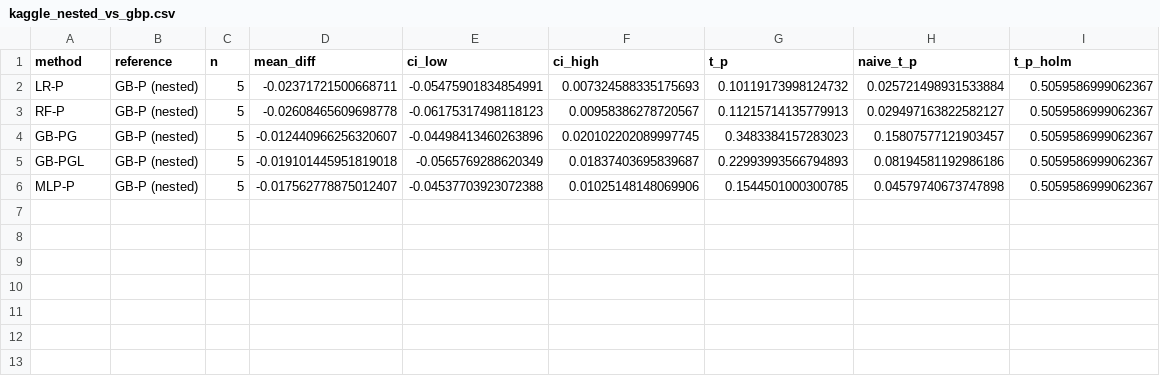
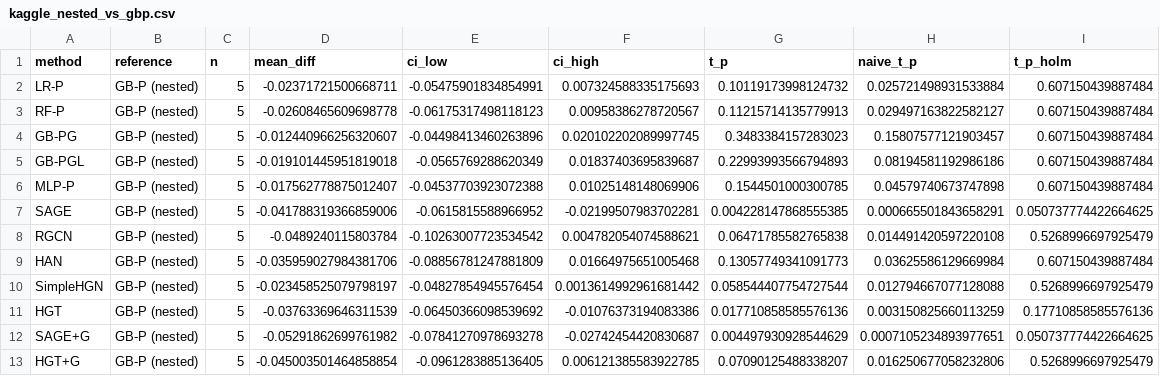
Before and after one commit to akshay-hudev/Fraud-Guard, a CSV file: results/tables/kaggle_nested_vs_gbp.csv, drawn as a sheet.

```diff
--- a/results/tables/kaggle_nested_vs_gbp.csv
+++ b/results/tables/kaggle_nested_vs_gbp.csv
@@ -1,6 +1,13 @@
 method,reference,n,mean_diff,ci_low,ci_high,t_p,naive_t_p,t_p_holm
-LR-P,GB-P (nested),5,-0.02371721500668711,-0.05475901834854991,0.007324588335175693,0.10119173998124732,0.025721498931533884,0.5059586999062367
-RF-P,GB-P (nested),5,-0.02608465609698778,-0.06175317498118123,0.00958386278720567,0.11215714135779913,0.029497163822582127,0.5059586999062367
-GB-PG,GB-P (nested),5,-0.012440966256320607,-0.04498413460263896,0.020102202089997745,0.3483384157283023,0.15807577121903457,0.5059586999062367
-GB-PGL,GB-P (nested),5,-0.019101445951819018,-0.0565769288620349,0.01837403695839687,0.22993993566794893,0.08194581192986186,0.5059586999062367
-MLP-P,GB-P (nested),5,-0.017562778875012407,-0.04537703923072388,0.01025148148069906,0.1544501000300785,0.04579740673747898,0.5059586999062367
+LR-P,GB-P (nested),5,-0.02371721500668711,-0.05475901834854991,0.007324588335175693,0.10119173998124732,0.025721498931533884,0.607150439887484
+RF-P,GB-P (nested),5,-0.02608465609698778,-0.06175317498118123,0.00958386278720567,0.11215714135779913,0.029497163822582127,0.607150439887484
+GB-PG,GB-P (nested),5,-0.012440966256320607,-0.04498413460263896,0.020102202089997745,0.3483384157283023,0.15807577121903457,0.607150439887484
+GB-PGL,GB-P (nested),5,-0.019101445951819018,-0.0565769288620349,0.01837403695839687,0.22993993566794893,0.08194581192986186,0.607150439887484
+MLP-P,GB-P (nested),5,-0.017562778875012407,-0.04537703923072388,0.01025148148069906,0.1544501000300785,0.04579740673747898,0.607150439887484
+SAGE,GB-P (nested),5,-0.041788319366859006,-0.0615815588966952,-0.02199507983702281,0.004228147868555385,0.000665501843658291,0.050737774422664625
+RGCN,GB-P (nested),5,-0.0489240115803784,-0.10263007723534542,0.004782054074588621,0.06471785582765838,0.014491420597220108,0.5268996697925479
+HAN,GB-P (nested),5,-0.035959027984381706,-0.08856781247881809,0.01664975651005468,0.13057749341091773,0.03625586129669984,0.607150439887484
+SimpleHGN,GB-P (nested),5,-0.023458525079798197,-0.04827854945576454,0.0013614992961681442,0.058544407754727544,0.012794667077128088,0.5268996697925479
+HGT,GB-P (nested),5,-0.03763369646311539,-0.06450366098539692,-0.01076373194083386,0.017710858585576136,0.003150825660113259,0.17710858585576136
+SAGE+G,GB-P (nested),5,-0.05291862699761982,-0.07841270978693278,-0.02742454420830687,0.004497930928544629,0.0007105234893977651,0.050737774422664625
+HGT+G,GB-P (nested),5,-0.045003501464858854,-0.0961283885136405,0.006121385583922785,0.07090125488338207,0.016250677058232806,0.5268996697925479
```
Also changed, not shown: results/tables/kaggle_nested.csv, 9 other files.
